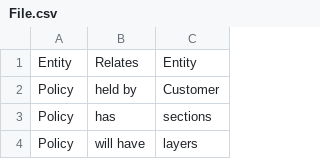
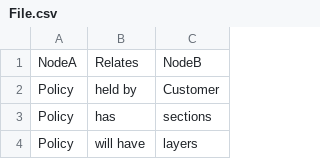
Before and after one commit to sgmoorthy/neo4j, a CSV file: File.csv, drawn as a sheet; only a part is shown.

Commit message:
Update File.csv

```diff
--- a/File.csv
+++ b/File.csv
@@ -1,2 +1,2 @@
-Entity,Relates,Entity,
+NodeA,Relates,NodeB,
 Policy,held by,Customer,
```
